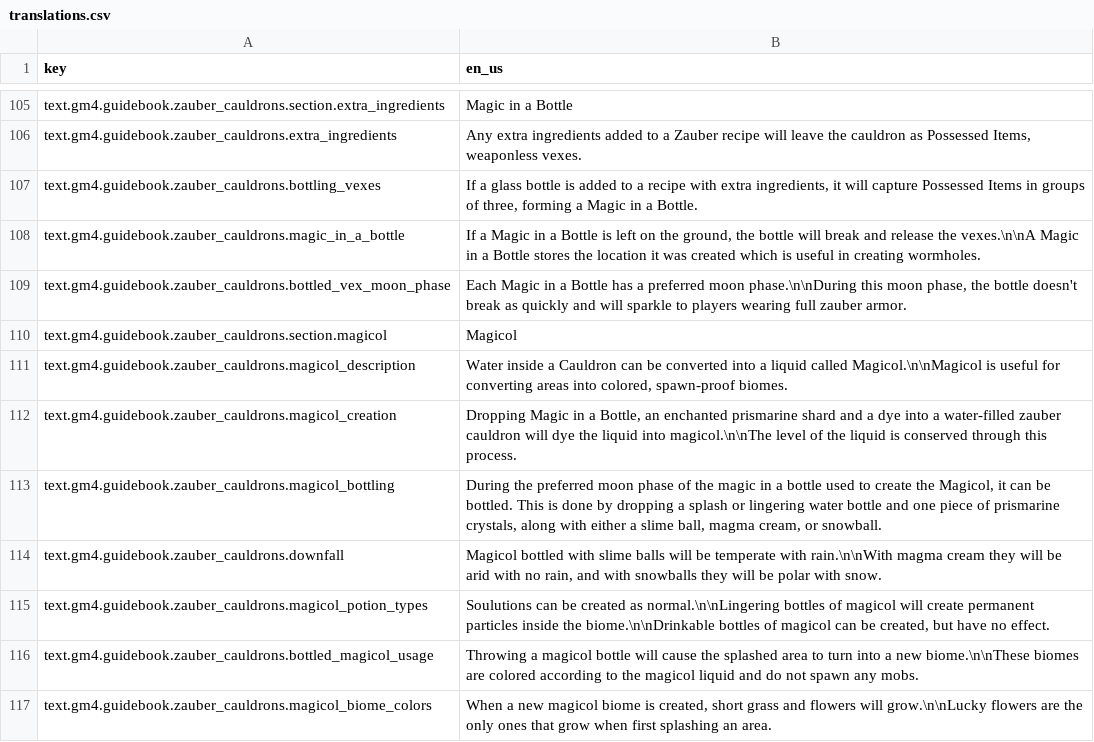
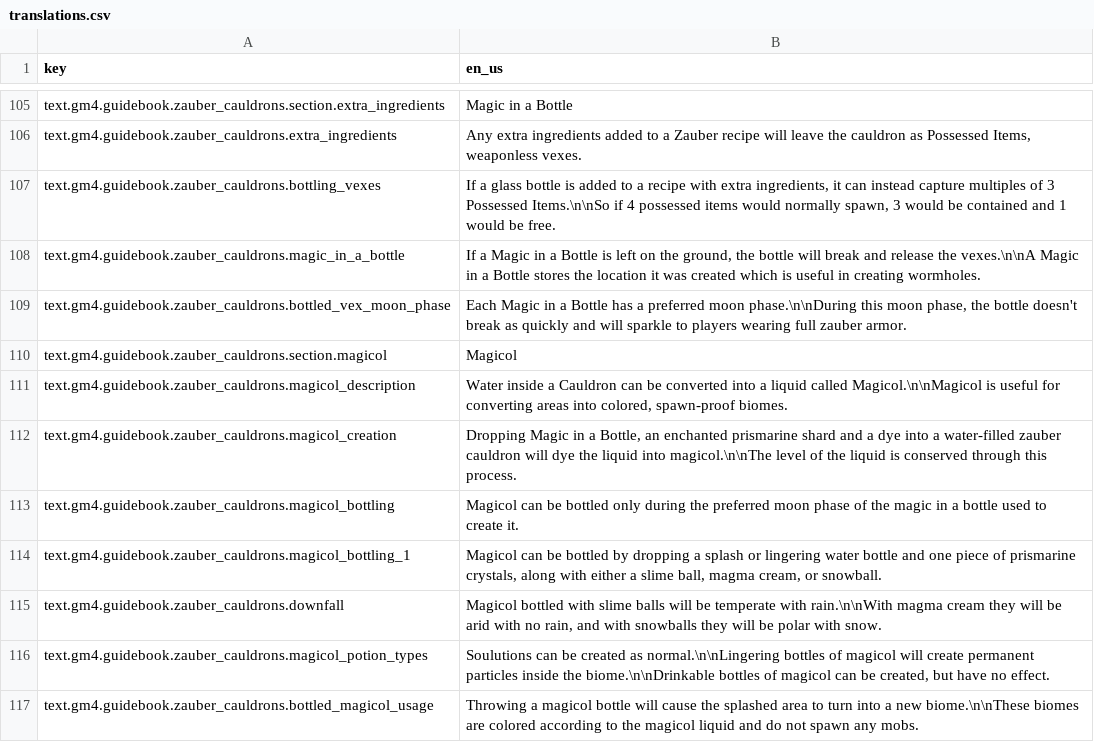
Before and after one commit to Gamemode4Dev/GM4_Datapacks, a CSV file: gm4_zauber_cauldrons/assets/translations.csv, drawn as a sheet; only a part is shown, gaps mark what is left out; the shorter side is filled out with more unchanged rows.

Commit message:
Fix outdated zauber cauldrons translations

```diff
--- a/gm4_zauber_cauldrons/assets/translations.csv
+++ b/gm4_zauber_cauldrons/assets/translations.csv
@@ -106,3 +106,3 @@ text.gm4.guidebook.zauber_cauldrons.section.extra_ingredients,Magic in a Bottle
 text.gm4.guidebook.zauber_cauldrons.extra_ingredients,"Any extra ingredients added to a Zauber recipe will leave the cauldron as Possessed Items, weaponless vexes."
-text.gm4.guidebook.zauber_cauldrons.bottling_vexes,"If a glass bottle is added to a recipe with extra ingredients, it will capture Possessed Items in groups of three, forming a Magic in a Bottle."
+text.gm4.guidebook.zauber_cauldrons.bottling_vexes,"If a glass bottle is added to a recipe with extra ingredients, it can instead capture multiples of 3 Possessed Items.\n\nSo if 4 possessed items would normally spawn, 3 would be contained and 1 would be free."
 text.gm4.guidebook.zauber_cauldrons.magic_in_a_bottle,"If a Magic in a Bottle is left on the ground, the bottle will break and release the vexes.\n\nA Magic in a Bottle stores the location it was created which is useful in creating wormholes."
@@ -112,3 +112,4 @@ text.gm4.guidebook.zauber_cauldrons.magicol_description,"Water inside a Cauldron
 text.gm4.guidebook.zauber_cauldrons.magicol_creation,"Dropping Magic in a Bottle, an enchanted prismarine shard and a dye into a water-filled zauber cauldron will dye the liquid into magicol.\n\nThe level of the liquid is conserved through this process."
-text.gm4.guidebook.zauber_cauldrons.magicol_bottling,"During the preferred moon phase of the magic in a bottle used to create the Magicol, it can be bottled. This is done by dropping a splash or lingering water bottle and one piece of prismarine crystals, along with either a slime ball, magma cream, or snowball."
+text.gm4.guidebook.zauber_cauldrons.magicol_bottling,"Magicol can be bottled only during the preferred moon phase of the magic in a bottle used to create it."
+text.gm4.guidebook.zauber_cauldrons.magicol_bottling_1,"Magicol can be bottled by dropping a splash or lingering water bottle and one piece of prismarine crystals, along with either a slime ball, magma cream, or snowball."
 text.gm4.guidebook.zauber_cauldrons.downfall,"Magicol bottled with slime balls will be temperate with rain.\n\nWith magma cream they will be arid with no rain, and with snowballs they will be polar with snow."
```
